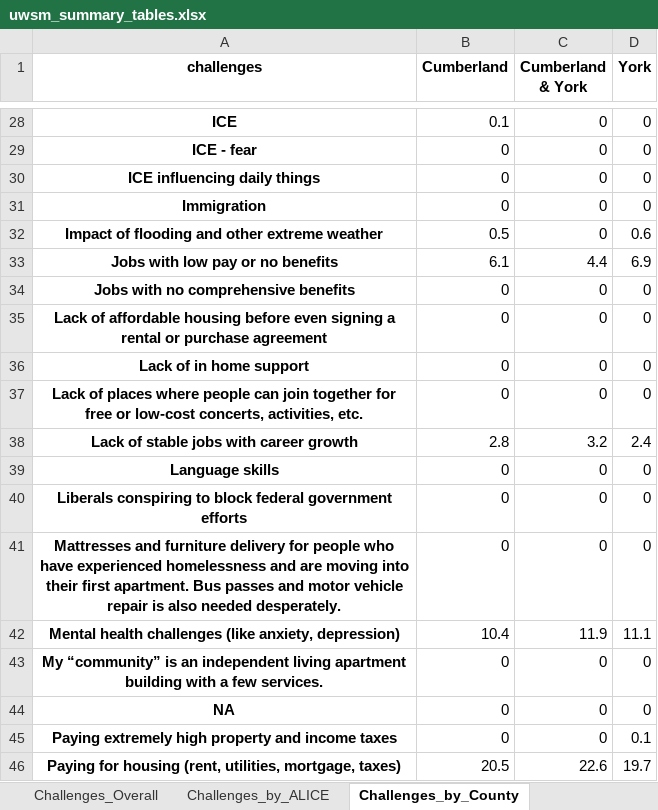
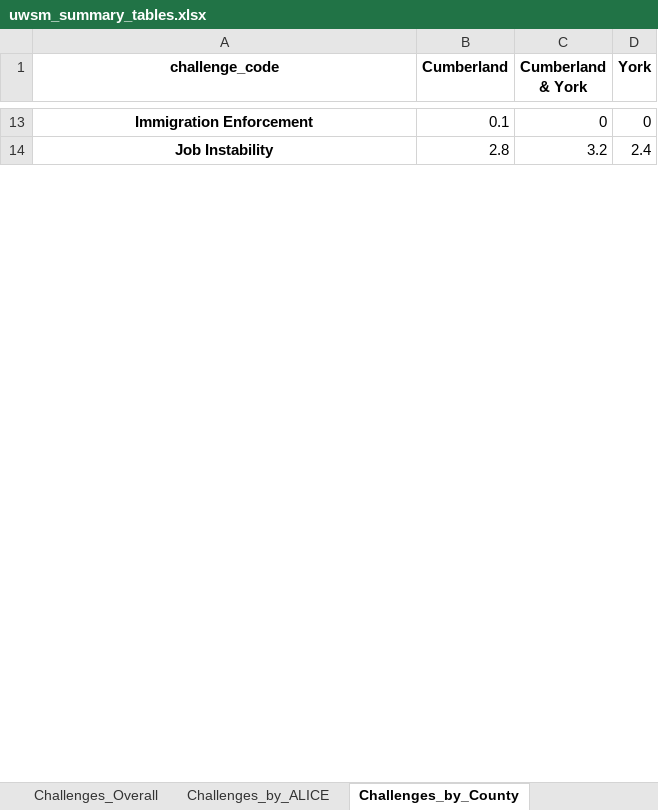
Before and after one commit to kotturipavanipriyanka/United-Way-Southern-Maine, an Excel workbook: outputs/uwsm_summary_tables.xlsx, sheet Challenges_by_County, drawn as a sheet; only a part is shown, gaps mark what is left out; values as stored, in another font and other column widths than the file's, no borders; removed rows and columns are numbered as before the commit, all else as after; the diff covers the shown part only; the diff names each change by its address in the sheet, - before the commit and + after, or states it on an @@ line.

Commit message:
Ajusted the figures to use the proper columns

```diff
--- a/outputs/uwsm_summary_tables.xlsx (sheet Challenges_by_County)
+++ b/outputs/uwsm_summary_tables.xlsx (sheet Challenges_by_County)
-A1: challenges
+A1: challenge_code
-A13 (challenge_code): ICE
+A13 (challenge_code): Immigration Enforcement
-row 29: ICE - fear | 0 | 0 | 0
-row 30: ICE influencing daily things | 0 | 0 | 0
-row 31: Immigration | 0 | 0 | 0
-row 32: Impact of flooding and other extreme weather | 0.5 | 0 | 0.6
-row 33: Jobs with low pay or no benefits | 6.1 | 4.4 | 6.9
-row 34: Jobs with no comprehensive benefits | 0 | 0 | 0
-row 35: Lack of affordable housing before even signing a rental or purchase agreement | 0 | 0 | 0
-row 36: Lack of in home support | 0 | 0 | 0
-row 37: Lack of places where people can join together for free or low-cost concerts, activities, etc. | 0 | 0 | 0
-A14 (challenge_code): Lack of stable jobs with career growth
+A14 (challenge_code): Job Instability
-row 39: Language skills | 0 | 0 | 0
-row 40: Liberals conspiring to block federal government efforts | 0 | 0 | 0
-row 41: Mattresses and furniture delivery for people who have experienced homelessness and are moving into their first apartment. Bus passes and motor vehicle repair is also needed desperately. | 0 | 0 | 0
-row 42: Mental health challenges (like anxiety, depression) | 10.4 | 11.9 | 11.1
-row 43: My “community” is an independent living apartment building with a few services. | 0 | 0 | 0
-row 44: NA | 0 | 0 | 0
-row 45: Paying extremely high property and income taxes | 0 | 0 | 0.1
-row 46: Paying for housing (rent, utilities, mortgage, taxes) | 20.5 | 22.6 | 19.7
```
Also changed, not shown: 13 added rows, 37 removed rows and 11 edited cells elsewhere in this sheet, sheet Challenges_by_ALICE, sheet Challenges_Overall, sheet Chi_Square_Tests, sheet Engagement_Overall, sheet Cleaned_Data, sheet Unheard_by_ALICE_status, 1 more sheet, other sheet tabs, 14 other files.
